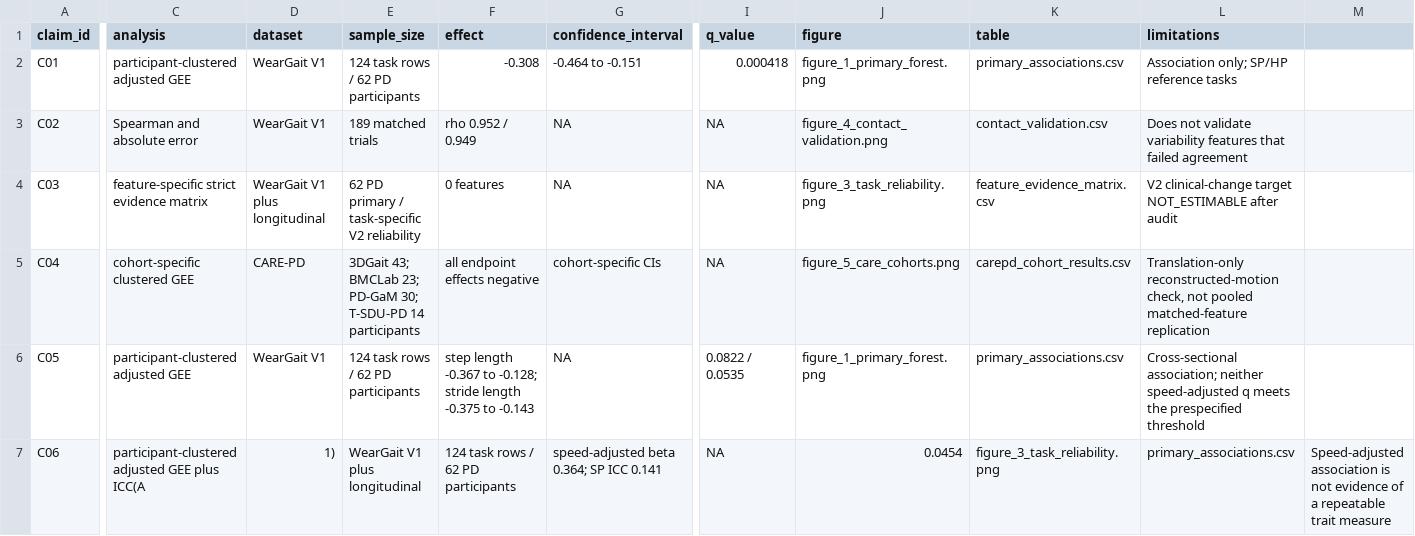
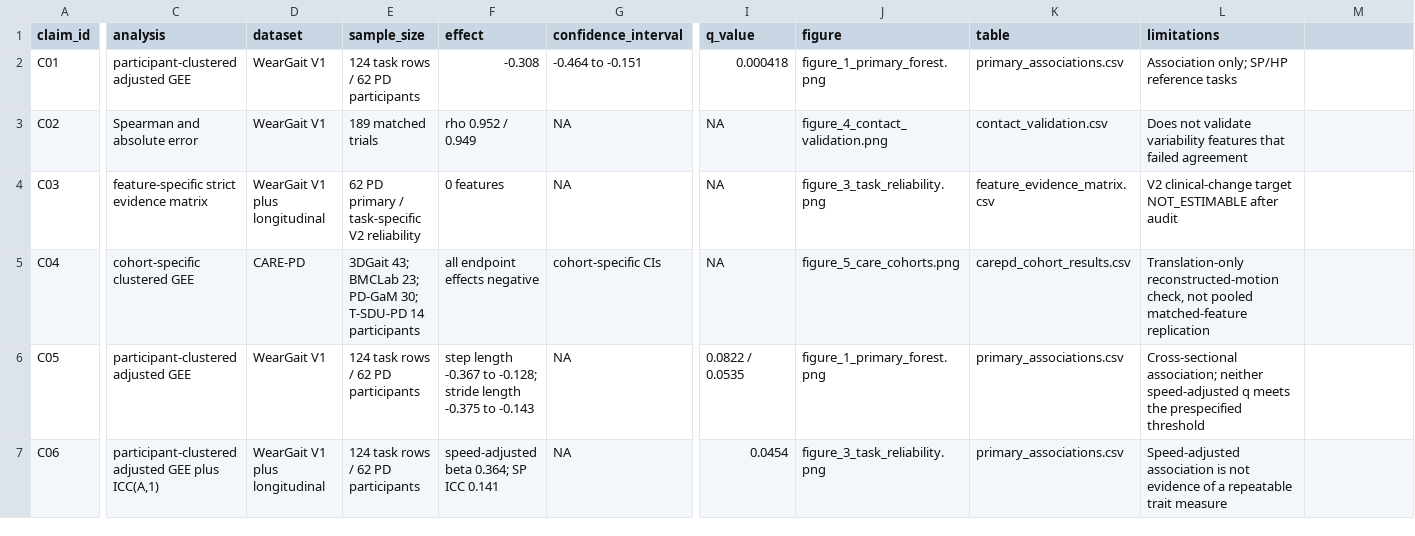
Before and after one commit to Praket7/parkinsonian-gait-biomarkers, a CSV file: report/claim_evidence_matrix.csv, drawn as a sheet; only a part is shown, gaps mark what is left out; the diff names each change by its address in the sheet, - before the commit and + after, or states it on an @@ line.

Commit message:
Freeze corrected claims and v3.1.2 release provenance

```diff
--- a/report/claim_evidence_matrix.csv
+++ b/report/claim_evidence_matrix.csv
-C7 (analysis): …GEE plus ICC(A
+C7 (analysis): …GEE plus ICC(A,1)
-D7 (dataset): 1)
+D7 (dataset): WearGait V1 plus longitudinal
-E7 (sample_size): WearGait V1 plus longitudinal
+E7 (sample_size): 124 task rows / 62 PD participants
-F7 (effect): 124 task rows / 62 PD participants
+F7 (effect): speed-adjusted beta 0.364; SP ICC 0.141
-G7 (confidence_interval): speed-adjusted beta 0.364; SP ICC 0.141
+G7 (confidence_interval): NA
-I7 (q_value): NA
+I7 (q_value): 0.0454
-J7 (figure): 0.0454
+J7 (figure): figure_3_task_reliability.png
-K7 (table): figure_3_task_reliability.png
+K7 (table): primary_associations.csv
-L7 (limitations): primary_associations.csv
+L7 (limitations): Speed-adjusted association is not evidence of a repeatable trait measure
-M7: Speed-adjusted association is not evidence of a repeatable trait measure
+M7: (empty)
```
Also changed, not shown: 1 other file.
